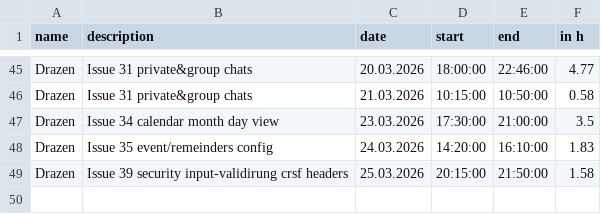
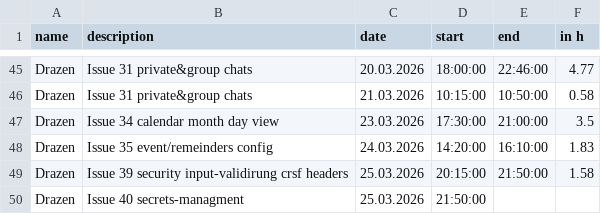
Before and after one commit to kiDra94/EffSync, a CSV file: working_time_records_drazen.csv, drawn as a sheet; only a part is shown, gaps mark what is left out; the diff names each change by its address in the sheet, - before the commit and + after, or states it on an @@ line.

Commit message:
#40: updated workingtime, start

```diff
--- a/working_time_records_drazen.csv
+++ b/working_time_records_drazen.csv
+row 50: Drazen | Issue 40 secrets-managment | 25.03.2026 | 21:50:00
```
